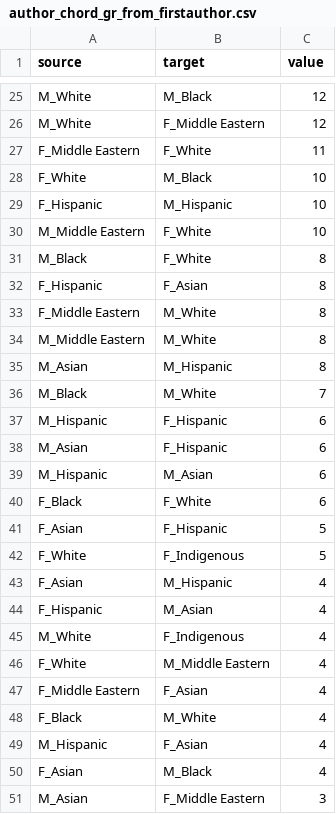
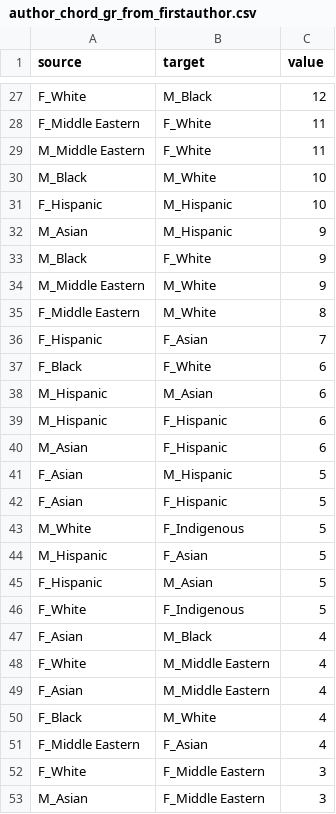
Before and after one commit to hongtaoh/ica_authors, a CSV file: data/plots/author_chord_gr_from_firstauthor.csv, drawn as a sheet; only a part is shown, gaps mark what is left out; removed rows and columns are numbered as before the commit, all else as after; the diff covers the shown part only; the diff names each change by its address in the sheet, - before the commit and + after, or states it on an @@ line.

```diff
--- a/data/plots/author_chord_gr_from_firstauthor.csv
+++ b/data/plots/author_chord_gr_from_firstauthor.csv
-A27 (source): M_White
+A27 (source): F_White
-row 26: M_White | F_Middle Eastern | 12
-row 28: F_White | M_Black | 10
+row 29: M_Middle Eastern | F_White | 11
+row 30: M_Black | M_White | 10
-row 30: M_Middle Eastern | F_White | 10
+row 32: M_Asian | M_Hispanic | 9
-C33 (value): 8
+C33 (value): 9
-row 32: F_Hispanic | F_Asian | 8
+row 34: M_Middle Eastern | M_White | 9
-row 34: M_Middle Eastern | M_White | 8
-row 35: M_Asian | M_Hispanic | 8
-row 36: M_Black | M_White | 7
+row 36: F_Hispanic | F_Asian | 7
@@ row 40 moved to row 37: F_Black @@
@@ row 39 moved to row 38: M_Hispanic @@
+row 41: F_Asian | M_Hispanic | 5
+row 43: M_White | F_Indigenous | 5
+row 44: M_Hispanic | F_Asian | 5
+row 45: F_Hispanic | M_Asian | 5
-B47 (target): M_Hispanic
+B47 (target): M_Black
-row 44: F_Hispanic | M_Asian | 4
-row 45: M_White | F_Indigenous | 4
+row 49: F_Asian | M_Middle Eastern | 4
@@ row 48 moved to row 50: F_Black @@
-row 49: M_Hispanic | F_Asian | 4
-row 50: F_Asian | M_Black | 4
```
Also changed, not shown: 14 added rows, 10 removed rows, 13 moved rows and 19 edited cells elsewhere in this file, data/plots/cntry_chord_from_firstauthor.csv, 22 other files.
